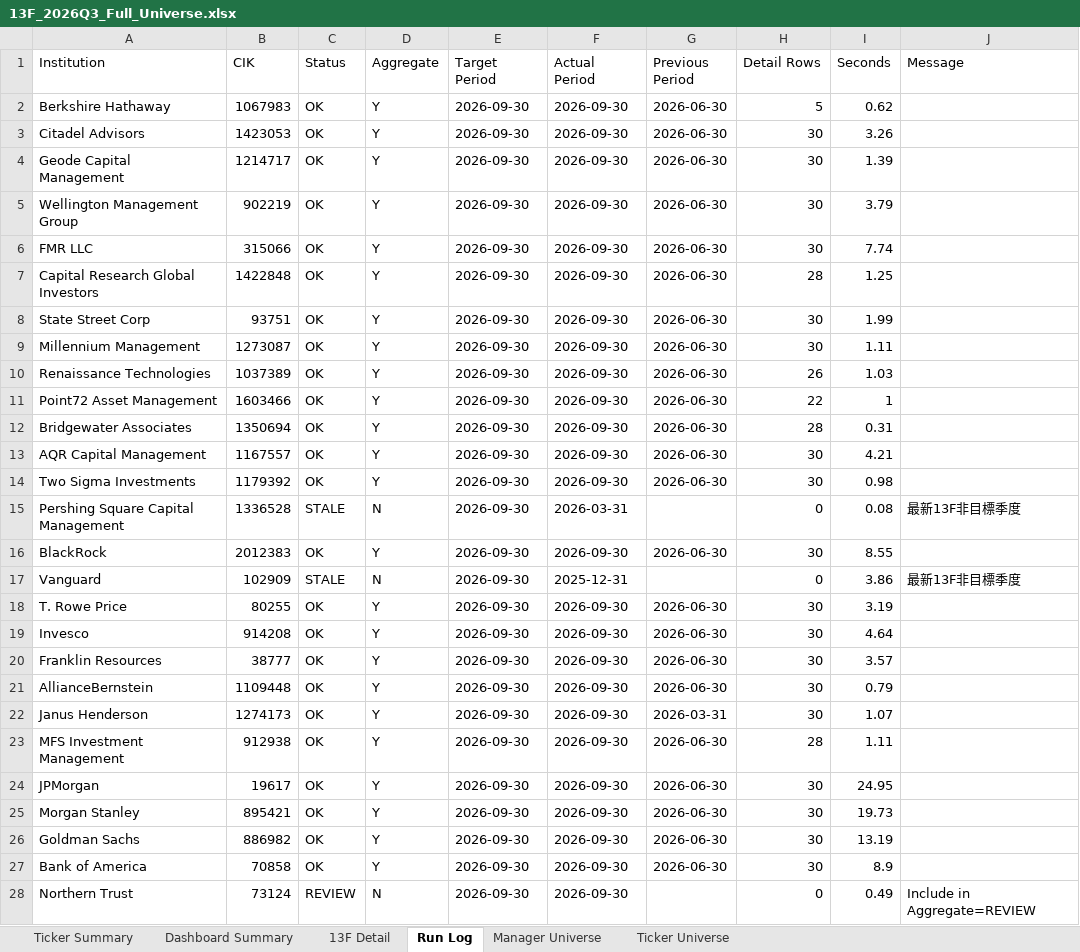
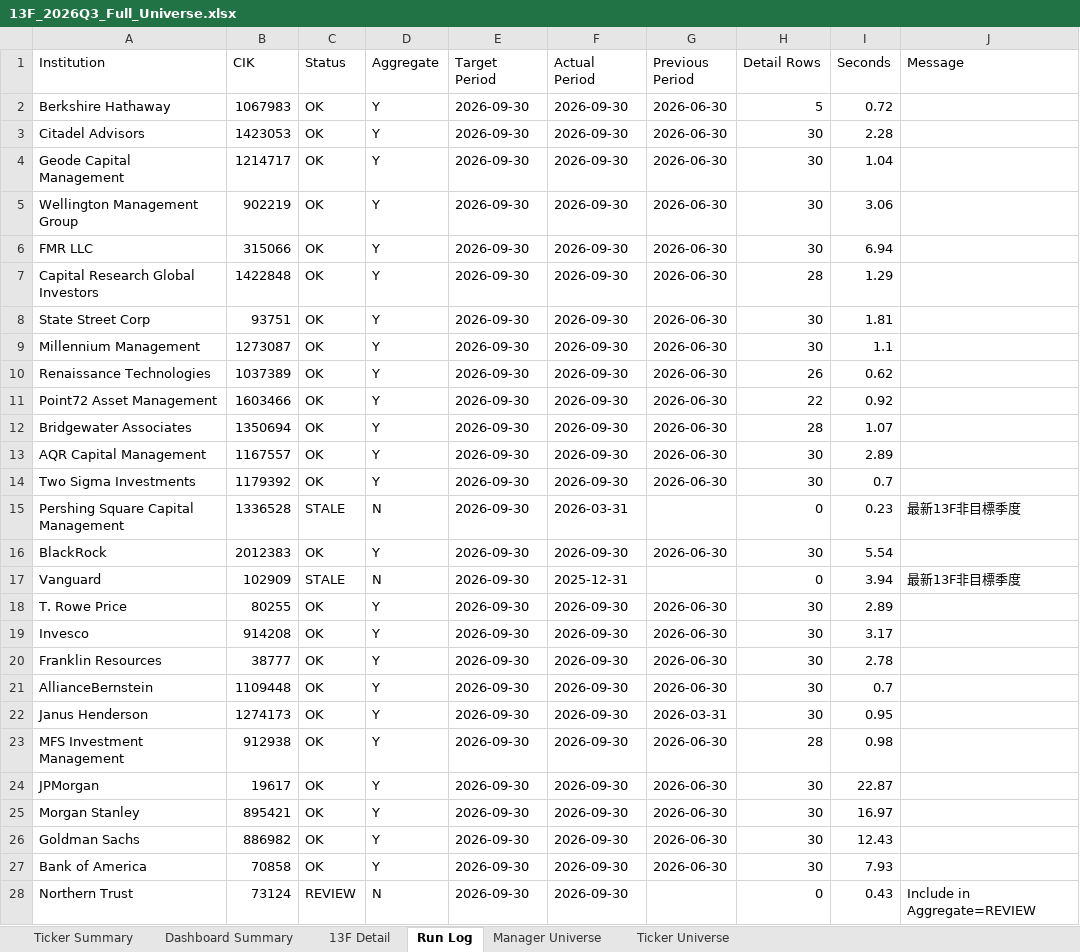
Before and after one commit to RMSecfb/negative-news, an Excel workbook: sec_filings/institutional_13f/2026Q3/13F_2026Q3_Full_Universe.xlsx, sheet Run Log, drawn as a sheet; only a part is shown; values as stored, in another font and other column widths than the file's, no borders; the diff covers the shown part only; the diff names each change by its address in the sheet, - before the commit and + after, or states it on an @@ line.

```diff
--- a/sec_filings/institutional_13f/2026Q3/13F_2026Q3_Full_Universe.xlsx (sheet Run Log)
+++ b/sec_filings/institutional_13f/2026Q3/13F_2026Q3_Full_Universe.xlsx (sheet Run Log)
-I2 (Seconds): 0.62
+I2 (Seconds): 0.72
-I3 (Seconds): 3.26
+I3 (Seconds): 2.28
-I4 (Seconds): 1.39
+I4 (Seconds): 1.04
-I5 (Seconds): 3.79
+I5 (Seconds): 3.06
-I6 (Seconds): 7.74
+I6 (Seconds): 6.94
-I7 (Seconds): 1.25
+I7 (Seconds): 1.29
-I8 (Seconds): 1.99
+I8 (Seconds): 1.81
-I9 (Seconds): 1.11
+I9 (Seconds): 1.1
-I10 (Seconds): 1.03
+I10 (Seconds): 0.62
-I11 (Seconds): 1
+I11 (Seconds): 0.92
-I12 (Seconds): 0.31
+I12 (Seconds): 1.07
-I13 (Seconds): 4.21
+I13 (Seconds): 2.89
-I14 (Seconds): 0.98
+I14 (Seconds): 0.7
-I15 (Seconds): 0.08
+I15 (Seconds): 0.23
-I16 (Seconds): 8.55
+I16 (Seconds): 5.54
-I17 (Seconds): 3.86
+I17 (Seconds): 3.94
-I18 (Seconds): 3.19
+I18 (Seconds): 2.89
-I19 (Seconds): 4.64
+I19 (Seconds): 3.17
-I20 (Seconds): 3.57
+I20 (Seconds): 2.78
-I21 (Seconds): 0.79
+I21 (Seconds): 0.7
-I22 (Seconds): 1.07
+I22 (Seconds): 0.95
-I23 (Seconds): 1.11
+I23 (Seconds): 0.98
-I24 (Seconds): 24.95
+I24 (Seconds): 22.87
-I25 (Seconds): 19.73
+I25 (Seconds): 16.97
-I26 (Seconds): 13.19
+I26 (Seconds): 12.43
-I27 (Seconds): 8.9
+I27 (Seconds): 7.93
-I28 (Seconds): 0.49
+I28 (Seconds): 0.43
```
Also changed, not shown: 10 edited cells elsewhere in this sheet, 1 other file.
